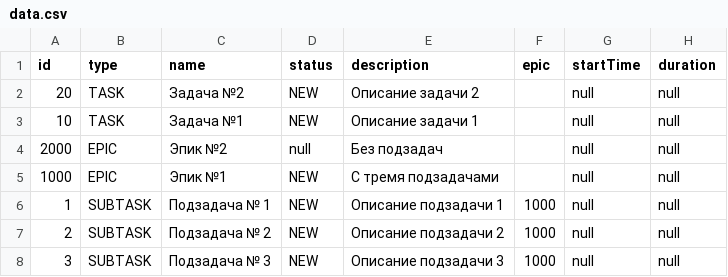
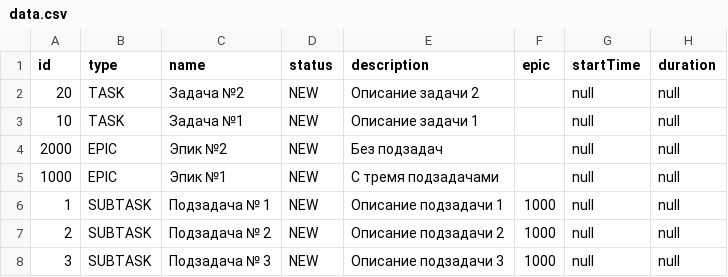
Before and after one commit to JekaCAP/Java-kanban, a CSV file: data/data.csv, drawn as a sheet.

```diff
--- a/data/data.csv
+++ b/data/data.csv
@@ -3,3 +3,3 @@ id,type,name,status,description,epic,startTime,duration
 10,TASK,Задача №1,NEW,Описание задачи 1,,null,null
-2000,EPIC,Эпик №2,null,Без подзадач,,null,null
+2000,EPIC,Эпик №2,NEW,Без подзадач,,null,null
 1000,EPIC,Эпик №1,NEW,С тремя подзадачами,,null,null
```
Also changed, not shown: 6 other files.
